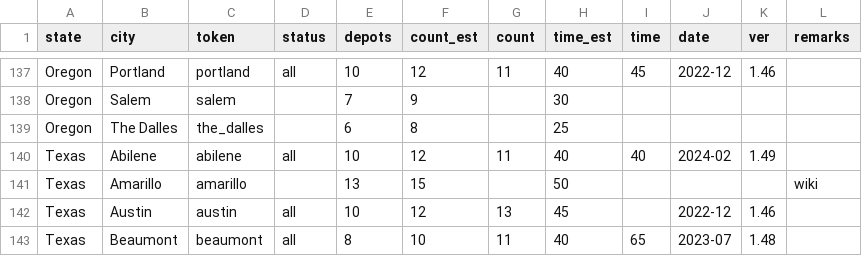
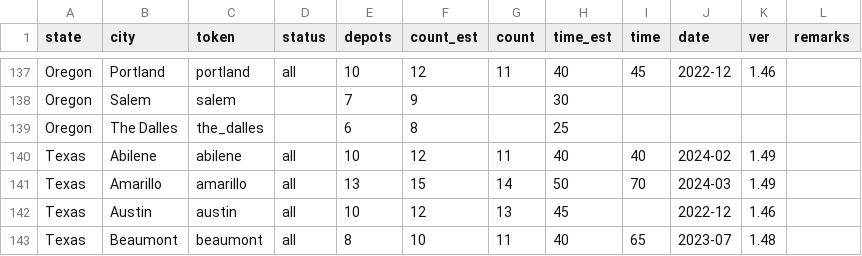
Before and after one commit to nautofon/cfd, a CSV file: stats C:FD.csv, drawn as a sheet; only a part is shown, gaps mark what is left out.

```diff
--- a/stats C:FD.csv
+++ b/stats C:FD.csv
@@ -140,3 +140,3 @@ Oregon,The Dalles,the_dalles,,6,8,,25,,,,
 Texas,Abilene,abilene,all,10,12,11,40,40,2024-02,1.49,
-Texas,Amarillo,amarillo,,13,15,,50,,,,wiki
+Texas,Amarillo,amarillo,all,13,15,14,50,70,2024-03,1.49,
 Texas,Austin,austin,all,10,12,13,45,,2022-12,1.46,
```
Also changed, not shown: 3 other files.
